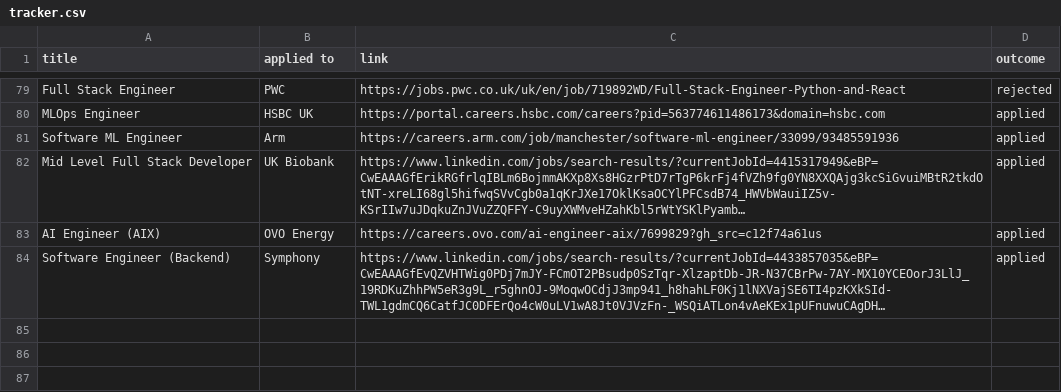
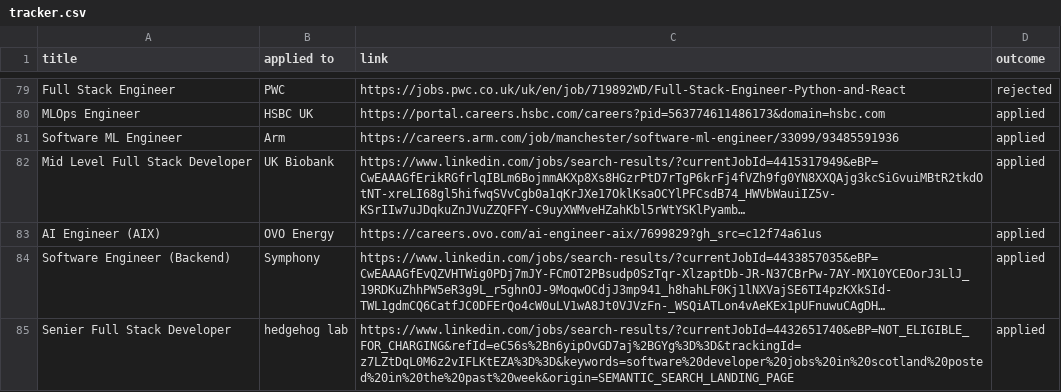
Before and after one commit to ivan020/resume, a CSV file: tracker.csv, drawn as a sheet; only a part is shown, gaps mark what is left out; long unchanged cells end in …; the diff names each change by its address in the sheet, - before the commit and + after, or states it on an @@ line.

```diff
--- a/tracker.csv
+++ b/tracker.csv
+row 85: Senier Full Stack Developer | hedgehog lab | https://www.linkedin.com/jobs/search-results/?currentJobId=4432651740&eBP=NOT_ELIGIBLE_FOR_CHARGING&refId=eC56s%2Bn6yipOvGD7aj%2BGYg%3D%3D&trackingId=z7LZtDqL0M6z2vIFLKtEZA%3D%3D&keywords=software%20developer%20jobs%20in%20scotland%20posted%20in%20the%20past%20week&origin=SEMANTIC_SEARCH_LANDING_PAGE | applied
```
Also changed, not shown: 2 other files.
